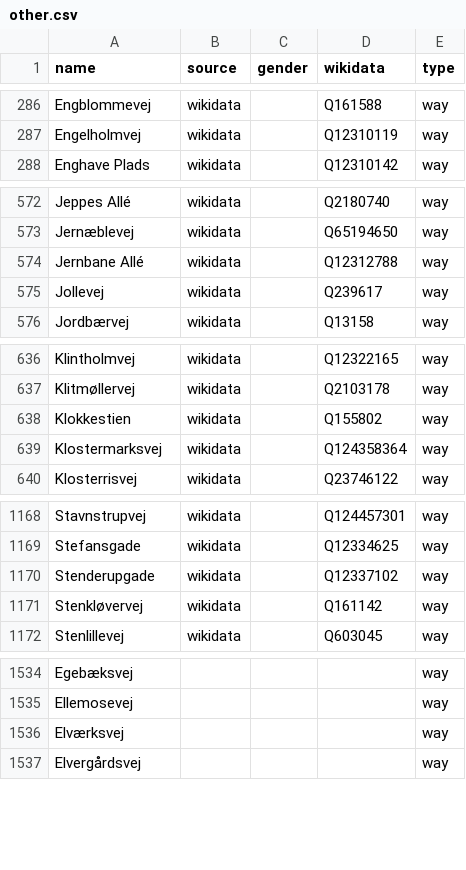
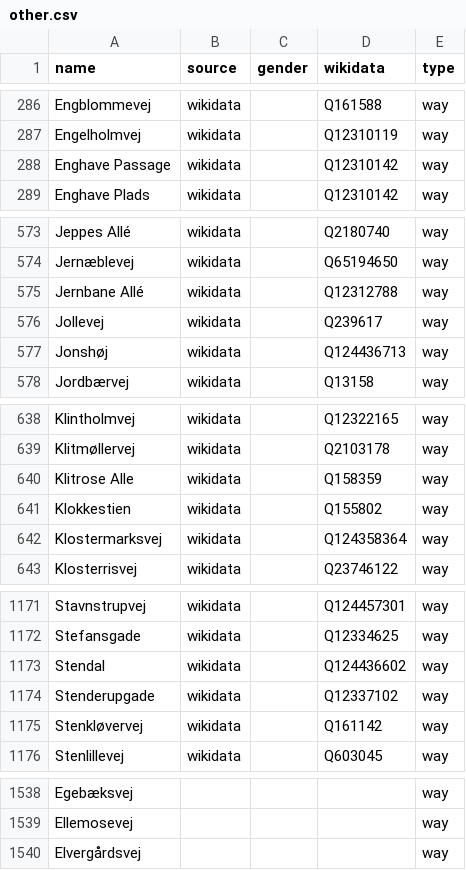
Before and after one commit to EqualStreetNames/equalstreetnames-copenhagen, a CSV file: data/other.csv, drawn as a sheet; only a part is shown, gaps mark what is left out; the diff covers the shown part only.

```diff
--- a/data/other.csv
+++ b/data/other.csv
@@ -287,2 +287,3 @@ Engblommevej,wikidata,,Q161588,way
 Engelholmvej,wikidata,,Q12310119,way
+"Enghave Passage",wikidata,,Q12310142,way
 "Enghave Plads",wikidata,,Q12310142,way
@@ -575,2 +576,3 @@ Jernæblevej,wikidata,,Q65194650,way
 Jollevej,wikidata,,Q239617,way
+Jonshøj,wikidata,,Q124436713,way
 Jordbærvej,wikidata,,Q13158,way
@@ -637,2 +639,3 @@ Klintholmvej,wikidata,,Q12322165,way
 Klitmøllervej,wikidata,,Q2103178,way
+"Klitrose Alle",wikidata,,Q158359,way
 Klokkestien,wikidata,,Q155802,way
@@ -1169,2 +1172,3 @@ Stavnstrupvej,wikidata,,Q124457301,way
 Stefansgade,wikidata,,Q12334625,way
+Stendal,wikidata,,Q124436602,way
 Stenderupgade,wikidata,,Q12337102,way
@@ -1535,3 +1539,2 @@ Egebæksvej,,,,way
 Ellemosevej,,,,way
-Elværksvej,,,,way
 Elvergårdsvej,,,,way
```
Also changed, not shown: 4 added rows, 3 removed rows and 1 edited cell elsewhere in this file, data/gender.csv, 3 other files.
